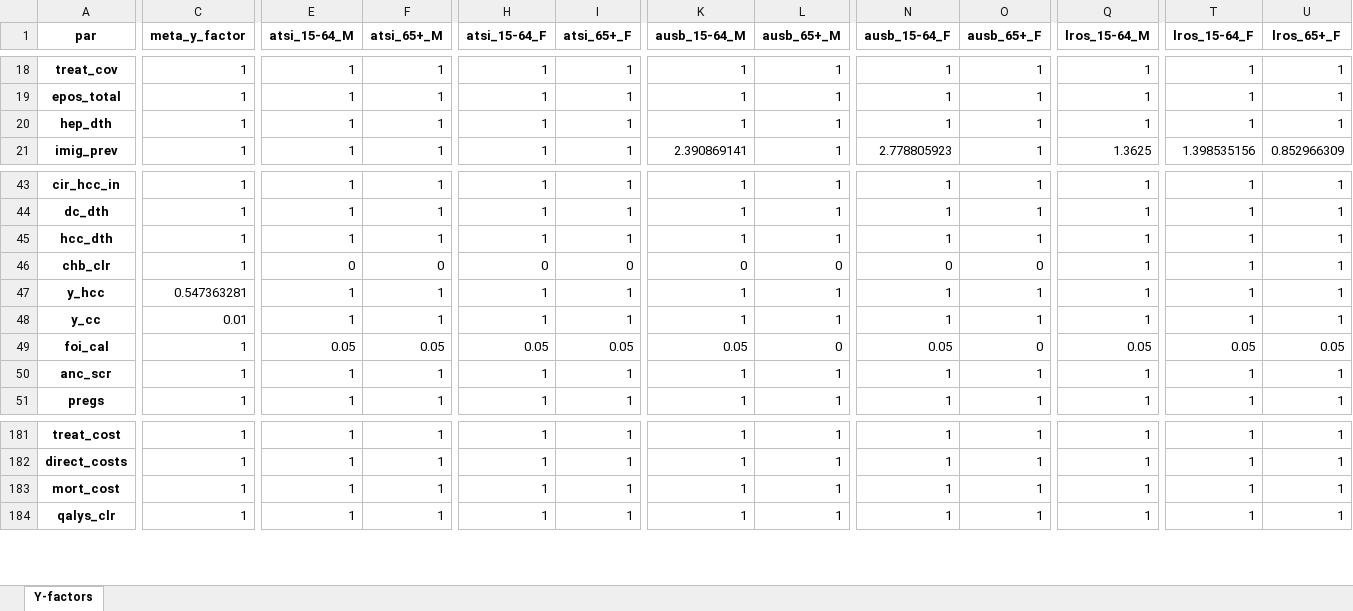
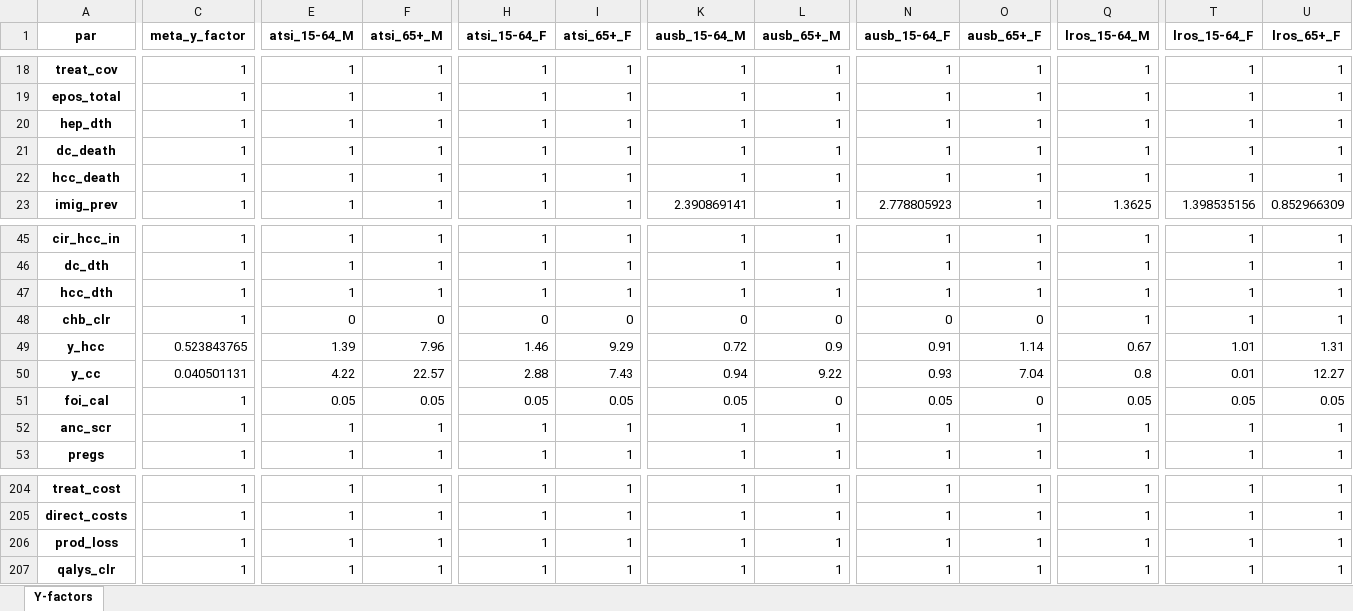
Before and after one commit to Burnet-Modelling/burnet-hbv, an Excel workbook: calibrations/Y-factors/hbv_hepaus_calibrations.xlsx, sheet Y-factors, drawn as a sheet; only a part is shown, gaps mark what is left out; values as stored, in another font and other column widths than the file's, no borders; addresses are those after the commit; rows hold the shown columns only; the diff covers the shown part only; the diff names each change by its address in the sheet, - before the commit and + after, or states it on an @@ line.

```diff
--- a/calibrations/Y-factors/hbv_hepaus_calibrations.xlsx (sheet Y-factors)
+++ b/calibrations/Y-factors/hbv_hepaus_calibrations.xlsx (sheet Y-factors)
+row 21: dc_death | 1 | 1 | 1 | 1 | 1 | 1 | 1 | 1 | 1 | 1 | 1 | 1
+row 22: hcc_death | 1 | 1 | 1 | 1 | 1 | 1 | 1 | 1 | 1 | 1 | 1 | 1
-C49 (meta_y_factor): 0.547363281
+C49 (meta_y_factor): 0.523843765
-E49 (atsi_15-64_M): 1
+E49 (atsi_15-64_M): 1.39
-F49 (atsi_65+_M): 1
+F49 (atsi_65+_M): 7.96
-H49 (atsi_15-64_F): 1
+H49 (atsi_15-64_F): 1.46
-I49 (atsi_65+_F): 1
+I49 (atsi_65+_F): 9.29
-K49 (ausb_15-64_M): 1
+K49 (ausb_15-64_M): 0.72
-L49 (ausb_65+_M): 1
+L49 (ausb_65+_M): 0.9
-N49 (ausb_15-64_F): 1
+N49 (ausb_15-64_F): 0.91
-O49 (ausb_65+_F): 1
+O49 (ausb_65+_F): 1.14
-Q49 (lros_15-64_M): 1
+Q49 (lros_15-64_M): 0.67
-T49 (lros_15-64_F): 1
+T49 (lros_15-64_F): 1.01
-U49 (lros_65+_F): 1
+U49 (lros_65+_F): 1.31
-C50 (meta_y_factor): 0.01
+C50 (meta_y_factor): 0.040501131
-E50 (atsi_15-64_M): 1
+E50 (atsi_15-64_M): 4.22
-F50 (atsi_65+_M): 1
+F50 (atsi_65+_M): 22.57
-H50 (atsi_15-64_F): 1
+H50 (atsi_15-64_F): 2.88
-I50 (atsi_65+_F): 1
+I50 (atsi_65+_F): 7.43
-K50 (ausb_15-64_M): 1
+K50 (ausb_15-64_M): 0.94
-L50 (ausb_65+_M): 1
+L50 (ausb_65+_M): 9.22
-N50 (ausb_15-64_F): 1
+N50 (ausb_15-64_F): 0.93
-O50 (ausb_65+_F): 1
+O50 (ausb_65+_F): 7.04
-Q50 (lros_15-64_M): 1
+Q50 (lros_15-64_M): 0.8
-T50 (lros_15-64_F): 1
+T50 (lros_15-64_F): 0.01
-U50 (lros_65+_F): 1
+U50 (lros_65+_F): 12.27
-A206 (par): mort_cost
+A206 (par): prod_loss
```
Also changed, not shown: 21 added rows and 9 edited cells elsewhere in this sheet, baseline_hepaus_pars.xlsx, framework/hbv_fw_v2.1_autosave.xlsx, 14 other files.
